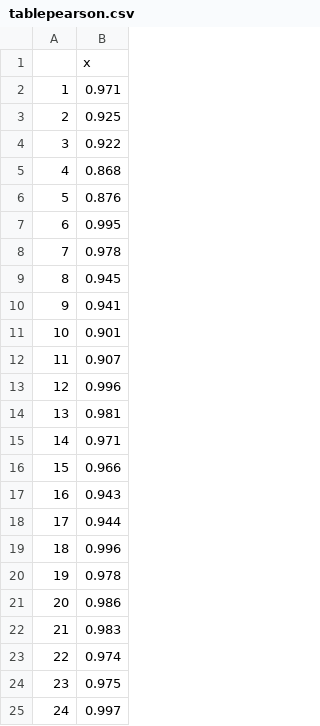
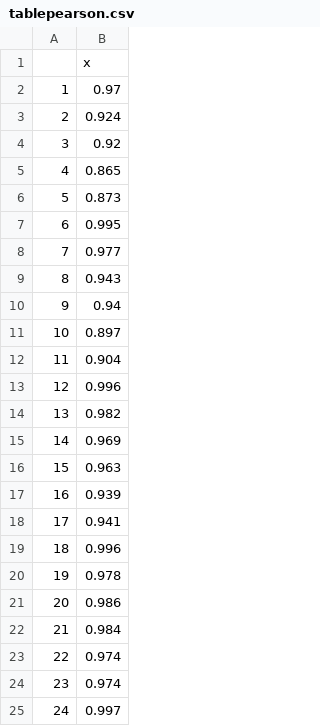
Before and after one commit to jayquinn/journeytoamastersdegree, a CSV file: tablepearson.csv, drawn as a sheet.

```diff
--- a/tablepearson.csv
+++ b/tablepearson.csv
@@ -1,19 +1,19 @@
 "","x"
-"1",0.971
-"2",0.925
-"3",0.922
-"4",0.868
-"5",0.876
+"1",0.97
+"2",0.924
+"3",0.92
+"4",0.865
+"5",0.873
 "6",0.995
-"7",0.978
-"8",0.945
-"9",0.941
-"10",0.901
-"11",0.907
+"7",0.977
+"8",0.943
+"9",0.94
+"10",0.897
+"11",0.904
 "12",0.996
-"13",0.981
-"14",0.971
-"15",0.966
-"16",0.943
-"17",0.944
+"13",0.982
+"14",0.969
+"15",0.963
+"16",0.939
+"17",0.941
 "18",0.996
@@ -21,5 +21,5 @@
 "20",0.986
-"21",0.983
+"21",0.984
 "22",0.974
-"23",0.975
+"23",0.974
 "24",0.997
```
Also changed, not shown: GPCMitems.csv, PCAdescribe.csv, 10 other files.
